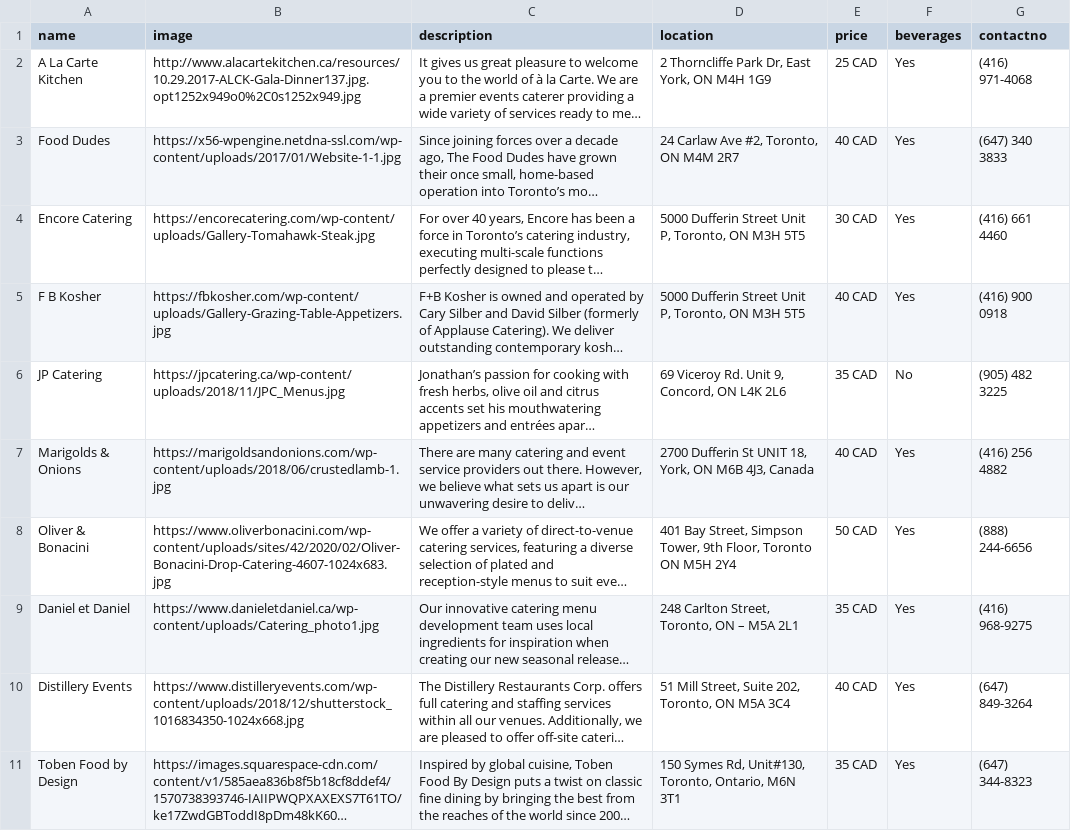
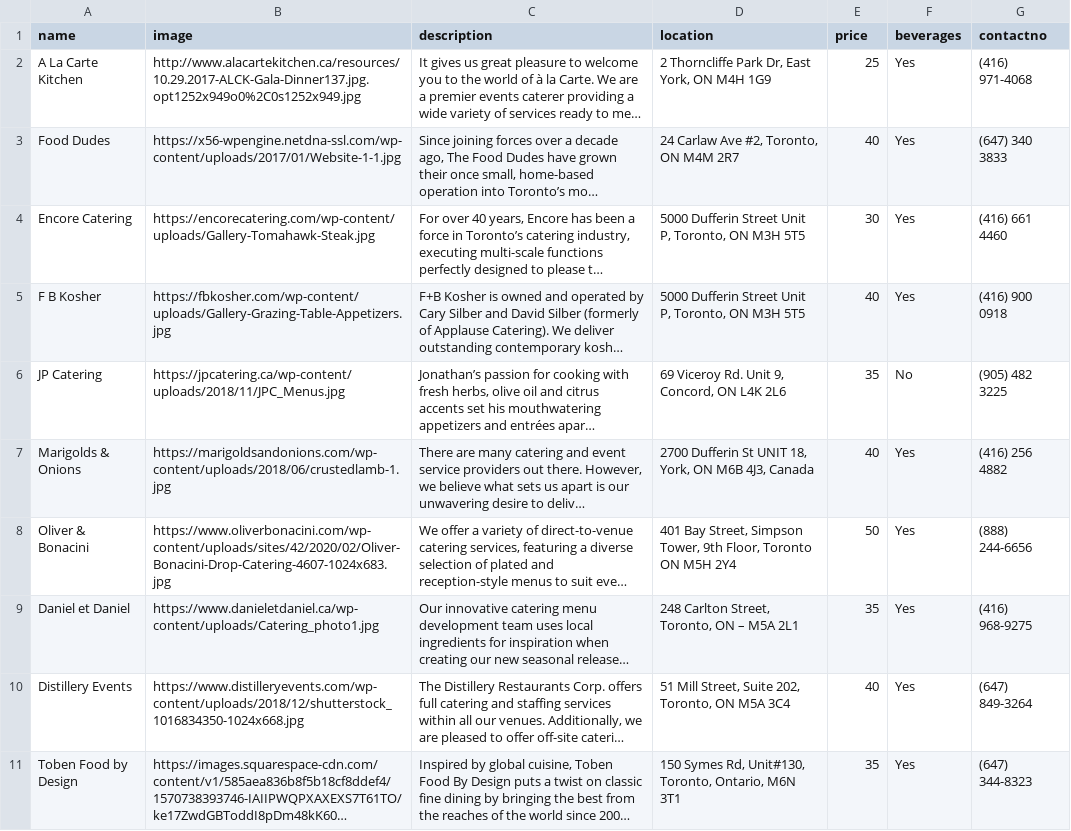
Before and after one commit to a493sing/EMS, a CSV file: dbdata/catering.csv, drawn as a sheet; long unchanged cells end in …; the diff names each change by its address in the sheet, - before the commit and + after, or states it on an @@ line.

```diff
--- a/dbdata/catering.csv
+++ b/dbdata/catering.csv
-E2 (price): 25 CAD
+E2 (price): 25
-E3 (price): 40 CAD
+E3 (price): 40
-E4 (price): 30 CAD
+E4 (price): 30
-E5 (price): 40 CAD
+E5 (price): 40
-E6 (price): 35 CAD
+E6 (price): 35
-E7 (price): 40 CAD
+E7 (price): 40
-E8 (price): 50 CAD
+E8 (price): 50
-E9 (price): 35 CAD
+E9 (price): 35
-E10 (price): 40 CAD
+E10 (price): 40
-E11 (price): 35 CAD
+E11 (price): 35
```
Also changed, not shown: dbdata/decorations.csv, dbdata/venues.csv, 2 other files.
